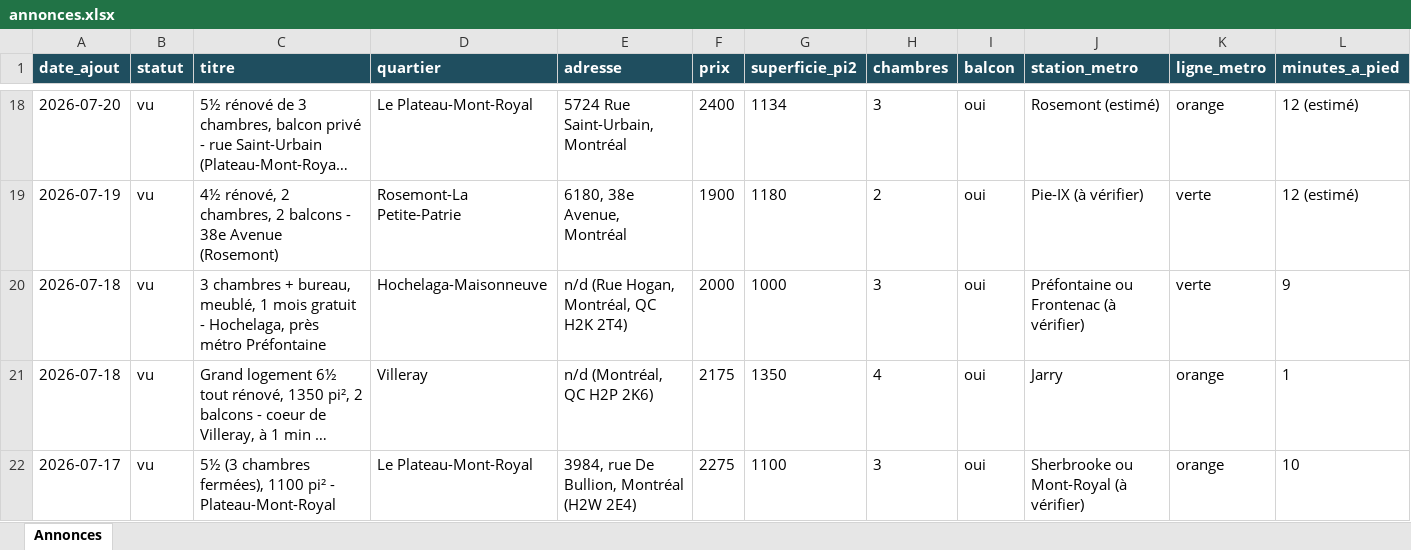
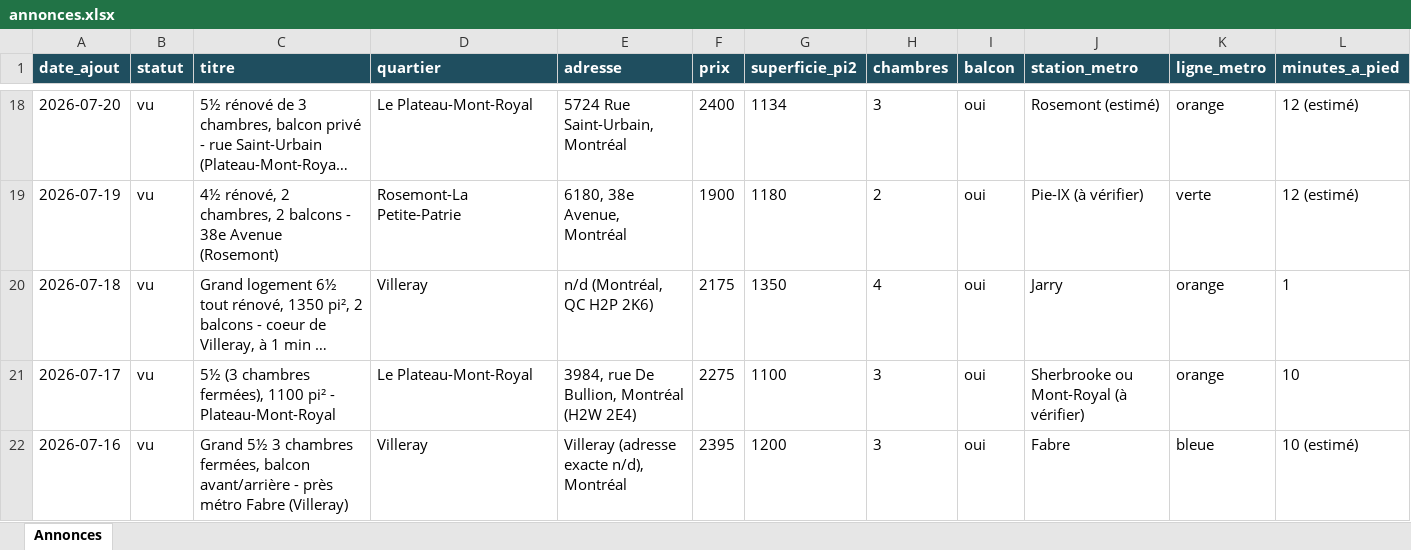
Before and after one commit to fclmnt/home-search, an Excel workbook: annonces.xlsx, sheet Annonces, drawn as a sheet; only a part is shown, gaps mark what is left out; the shorter side is filled out with more unchanged rows; long unchanged cells end in …; values as stored, in another font and other column widths than the file's, no borders; rows hold the shown columns only; the diff covers the shown part only; the diff names each change by its address in the sheet, - before the commit and + after, or states it on an @@ line.

Commit message:
Mise à jour des annonces — 2026-07-29 08:04

```diff
--- a/annonces.xlsx (sheet Annonces)
+++ b/annonces.xlsx (sheet Annonces)
-row 20: 2026-07-18 | vu | 3 chambres + bureau, meublé, 1 mois gratuit - Hochelaga, près métro Préfontaine | Hochelaga-Maisonneuve | n/d (Rue Hogan, Montréal, QC H2K 2T4) | 2000 | 1000 | 3 | oui | Préfontaine ou Frontenac (à vérifier) | verte | 9
```
Also changed, not shown: 3 removed rows elsewhere in this sheet, 2 other files.
